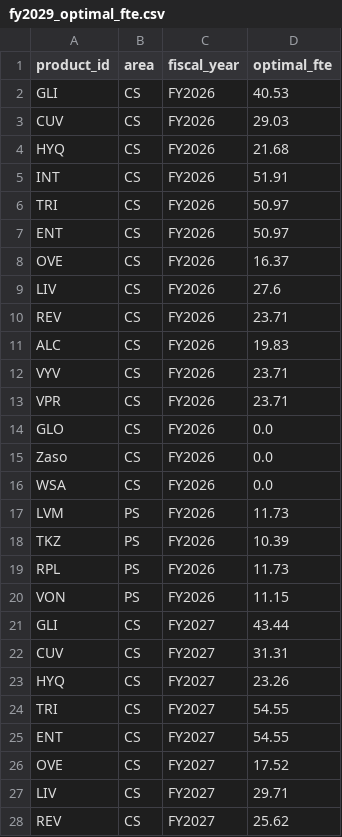
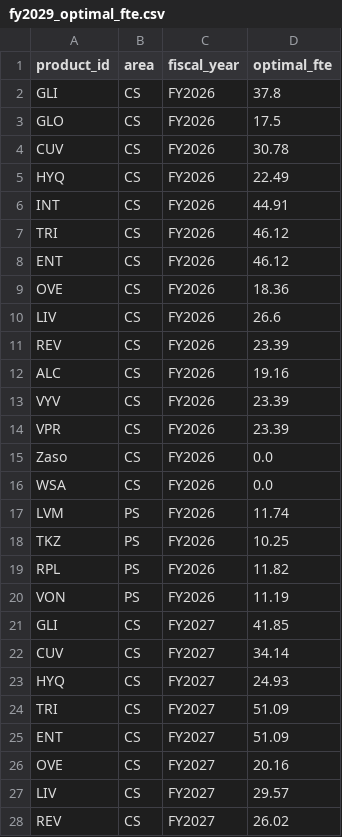
Before and after one commit to satonuma/resource_aloc, a CSV file: output/fy2029_optimal_fte.csv, drawn as a sheet; only a part is shown; the diff covers the shown part only.

```diff
--- a/output/fy2029_optimal_fte.csv
+++ b/output/fy2029_optimal_fte.csv
@@ -1,28 +1,28 @@
 product_id,area,fiscal_year,optimal_fte
-GLI,CS,FY2026,40.53
-CUV,CS,FY2026,29.03
-HYQ,CS,FY2026,21.68
-INT,CS,FY2026,51.91
-TRI,CS,FY2026,50.97
-ENT,CS,FY2026,50.97
-OVE,CS,FY2026,16.37
-LIV,CS,FY2026,27.6
-REV,CS,FY2026,23.71
-ALC,CS,FY2026,19.83
-VYV,CS,FY2026,23.71
-VPR,CS,FY2026,23.71
-GLO,CS,FY2026,0.0
+GLI,CS,FY2026,37.8
+GLO,CS,FY2026,17.5
+CUV,CS,FY2026,30.78
+HYQ,CS,FY2026,22.49
+INT,CS,FY2026,44.91
+TRI,CS,FY2026,46.12
+ENT,CS,FY2026,46.12
+OVE,CS,FY2026,18.36
+LIV,CS,FY2026,26.6
+REV,CS,FY2026,23.39
+ALC,CS,FY2026,19.16
+VYV,CS,FY2026,23.39
+VPR,CS,FY2026,23.39
 Zaso,CS,FY2026,0.0
 WSA,CS,FY2026,0.0
-LVM,PS,FY2026,11.73
-TKZ,PS,FY2026,10.39
-RPL,PS,FY2026,11.73
-VON,PS,FY2026,11.15
-GLI,CS,FY2027,43.44
-CUV,CS,FY2027,31.31
-HYQ,CS,FY2027,23.26
-TRI,CS,FY2027,54.55
-ENT,CS,FY2027,54.55
-OVE,CS,FY2027,17.52
-LIV,CS,FY2027,29.71
-REV,CS,FY2027,25.62
+LVM,PS,FY2026,11.74
+TKZ,PS,FY2026,10.25
+RPL,PS,FY2026,11.82
+VON,PS,FY2026,11.19
+GLI,CS,FY2027,41.85
+CUV,CS,FY2027,34.14
+HYQ,CS,FY2027,24.93
+TRI,CS,FY2027,51.09
+ENT,CS,FY2027,51.09
+OVE,CS,FY2027,20.16
+LIV,CS,FY2027,29.57
+REV,CS,FY2027,26.02
```
Also changed, not shown: 112 edited cells elsewhere in this file, mmm_decay_params.csv, output/fy2029_allocation.csv, 8 other files.
